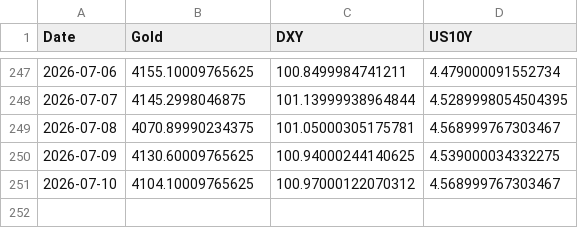
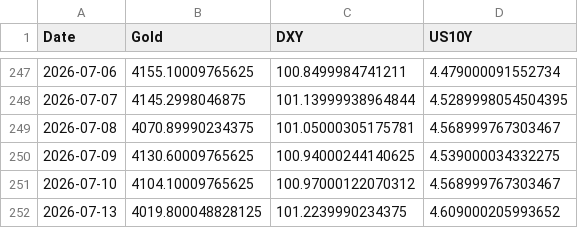
Before and after one commit to Marketing-fb/gold-ai-server, a CSV file: latest_data.csv, drawn as a sheet; only a part is shown, gaps mark what is left out; the diff names each change by its address in the sheet, - before the commit and + after, or states it on an @@ line.

```diff
--- a/latest_data.csv
+++ b/latest_data.csv
+row 252: 2026-07-13 | 4019.800048828125 | 101.2239990234375 | 4.609000205993652
```
